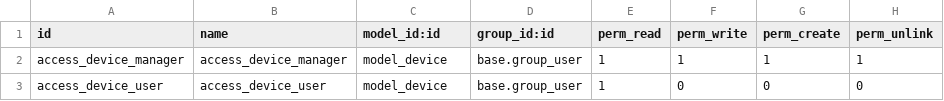
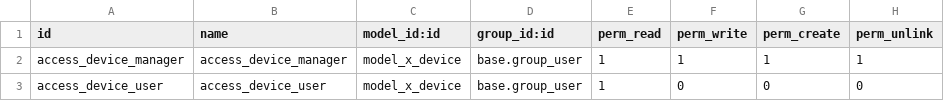
Before and after one commit to Dahlia-leah/odoo, a CSV file: odoo_device/security/ir.model.access.csv, drawn as a sheet.

```diff
--- a/odoo_device/security/ir.model.access.csv
+++ b/odoo_device/security/ir.model.access.csv
@@ -1,3 +1,3 @@
 id,name,model_id:id,group_id:id,perm_read,perm_write,perm_create,perm_unlink
-access_device_manager,access_device_manager,model_device,base.group_user,1,1,1,1
-access_device_user,access_device_user,model_device,base.group_user,1,0,0,0
+access_device_manager,access_device_manager,model_x_device,base.group_user,1,1,1,1
+access_device_user,access_device_user,model_x_device,base.group_user,1,0,0,0
```
Also changed, not shown: 3 other files.
